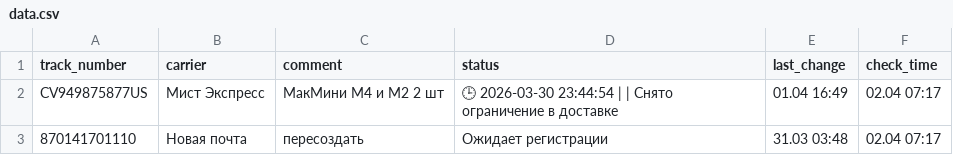
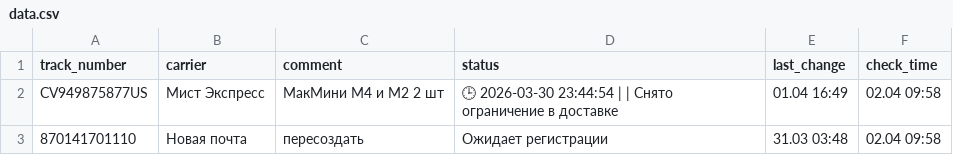
Before and after one commit to Madychenia/trackship, a CSV file: data.csv, drawn as a sheet.

Commit message:
Sync fix 02.04 09:58

```diff
--- a/data.csv
+++ b/data.csv
@@ -1,3 +1,3 @@
 track_number,carrier,comment,status,last_change,check_time
-CV949875877US,Мист Экспресс,МакМини М4 и М2 2 шт,🕒 2026-03-30 23:44:54 |  | Снято ограничение в доставке,01.04 16:49,02.04 07:17
-870141701110,Новая почта,пересоздать,Ожидает регистрации,31.03 03:48,02.04 07:17
+CV949875877US,Мист Экспресс,МакМини М4 и М2 2 шт,🕒 2026-03-30 23:44:54 |  | Снято ограничение в доставке,01.04 16:49,02.04 09:58
+870141701110,Новая почта,пересоздать,Ожидает регистрации,31.03 03:48,02.04 09:58
```
